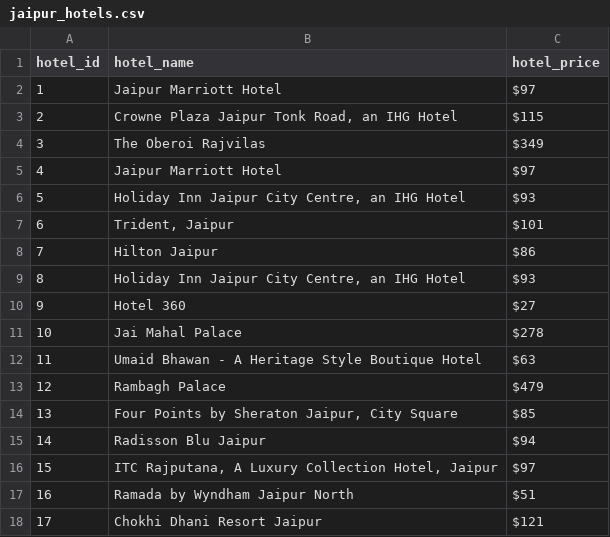
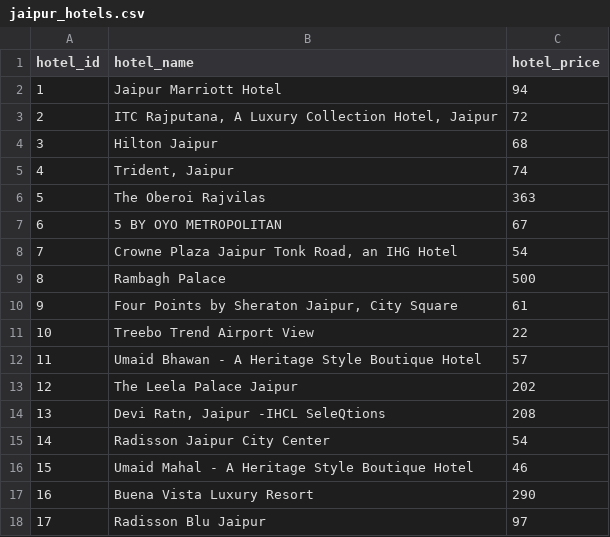
Before and after one commit to BhavikBolya/TravelApp, a CSV file: Database/Project-Dataset/jaipur_hotels.csv, drawn as a sheet; only a part is shown; the diff covers the shown part only.

```diff
--- a/Database/Project-Dataset/jaipur_hotels.csv
+++ b/Database/Project-Dataset/jaipur_hotels.csv
@@ -1,18 +1,18 @@
 hotel_id,hotel_name,hotel_price
-1,Jaipur Marriott Hotel,$97
-2,"Crowne Plaza Jaipur Tonk Road, an IHG Hotel",$115
-3,The Oberoi Rajvilas,$349
-4,Jaipur Marriott Hotel,$97
-5,"Holiday Inn Jaipur City Centre, an IHG Hotel",$93
-6,"Trident, Jaipur",$101
-7,Hilton Jaipur,$86
-8,"Holiday Inn Jaipur City Centre, an IHG Hotel",$93
-9,Hotel 360,$27
-10,Jai Mahal Palace,$278
-11,Umaid Bhawan - A Heritage Style Boutique Hotel,$63
-12,Rambagh Palace,$479
-13,"Four Points by Sheraton Jaipur, City Square",$85
-14,Radisson Blu Jaipur,$94
-15,"ITC Rajputana, A Luxury Collection Hotel, Jaipur",$97
-16,Ramada by Wyndham Jaipur North,$51
-17,Chokhi Dhani Resort Jaipur,$121
+1,Jaipur Marriott Hotel,94
+2,"ITC Rajputana, A Luxury Collection Hotel, Jaipur",72
+3,Hilton Jaipur,68
+4,"Trident, Jaipur",74
+5,The Oberoi Rajvilas,363
+6,5 BY OYO METROPOLITAN,67
+7,"Crowne Plaza Jaipur Tonk Road, an IHG Hotel",54
+8,Rambagh Palace,500
+9,"Four Points by Sheraton Jaipur, City Square",61
+10,Treebo Trend Airport View,22
+11,Umaid Bhawan - A Heritage Style Boutique Hotel,57
+12,The Leela Palace Jaipur,202
+13,"Devi Ratn, Jaipur -IHCL SeleQtions",208
+14,Radisson Jaipur City Center,54
+15,Umaid Mahal - A Heritage Style Boutique Hotel,46
+16,Buena Vista Luxury Resort,290
+17,Radisson Blu Jaipur,97
```
Also changed, not shown: 63 edited cells elsewhere in this file, 1 other file.
